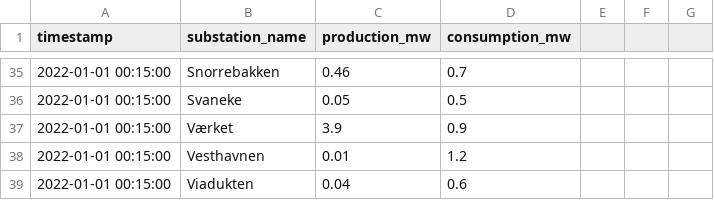
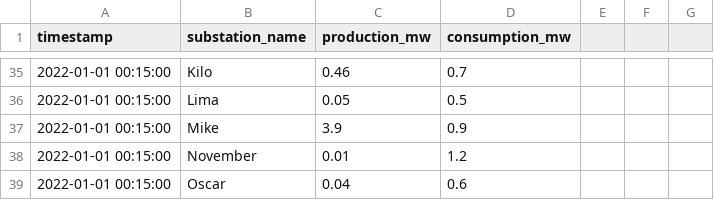
Before and after one commit to antonioalcantaramata/CONDUCTOR, a CSV file: data_files/example_timeseries_template.csv, drawn as a sheet; only a part is shown, gaps mark what is left out; the diff covers the shown part only.

```diff
--- a/data_files/example_timeseries_template.csv
+++ b/data_files/example_timeseries_template.csv
@@ -35,5 +35,5 @@ timestamp,substation_name,production_mw,consumption_mw
-2022-01-01 00:15:00,Snorrebakken,0.46,0.7
-2022-01-01 00:15:00,Svaneke,0.05,0.5
-2022-01-01 00:15:00,Værket,3.9,0.9
-2022-01-01 00:15:00,Vesthavnen,0.01,1.2
-2022-01-01 00:15:00,Viadukten,0.04,0.6
+2022-01-01 00:15:00,Kilo,0.46,0.7
+2022-01-01 00:15:00,Lima,0.05,0.5
+2022-01-01 00:15:00,Mike,3.9,0.9
+2022-01-01 00:15:00,November,0.01,1.2
+2022-01-01 00:15:00,Oscar,0.04,0.6
```
Also changed, not shown: 27 edited cells elsewhere in this file, 24 other files.
